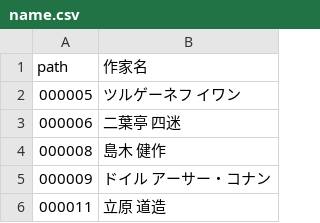
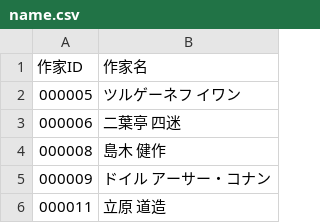
Before and after one commit to levelevel/AozoraTxt, a CSV file: csv/name.csv, drawn as a sheet; only a part is shown.

```diff
--- a/csv/name.csv
+++ b/csv/name.csv
@@ -1,2 +1,2 @@
-path,作家名
+作家ID,作家名
 000005,ツルゲーネフ イワン
```
Also changed, not shown: 5 other files.
